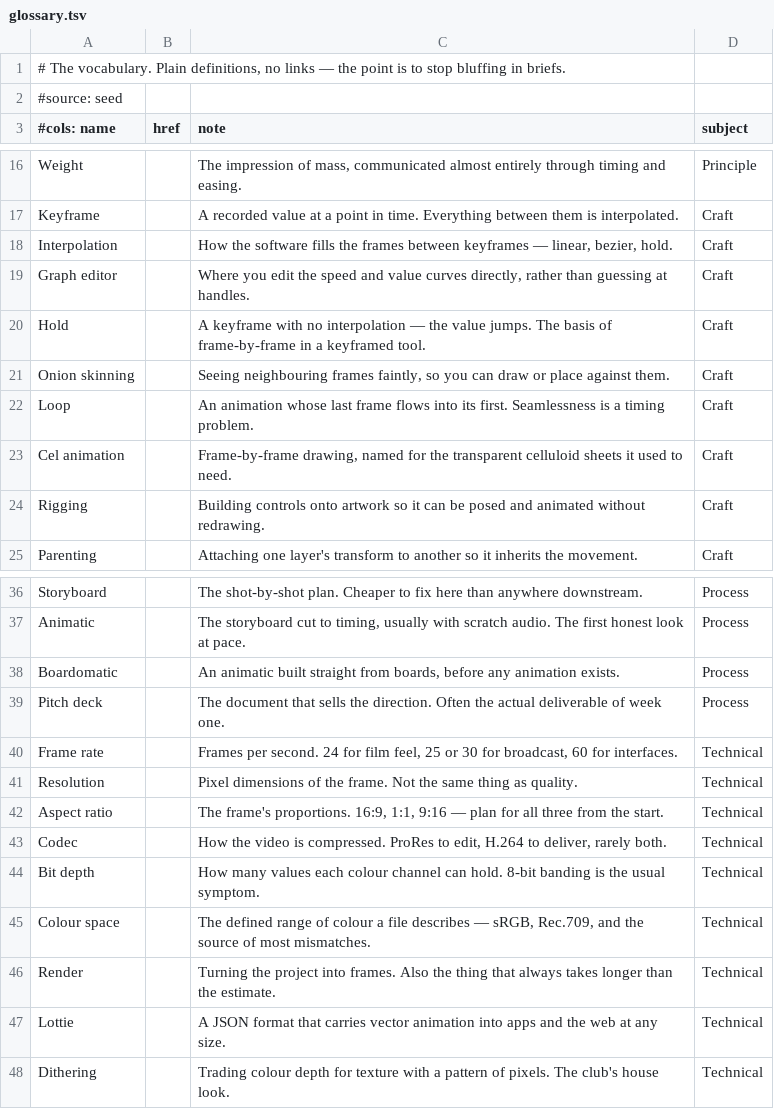
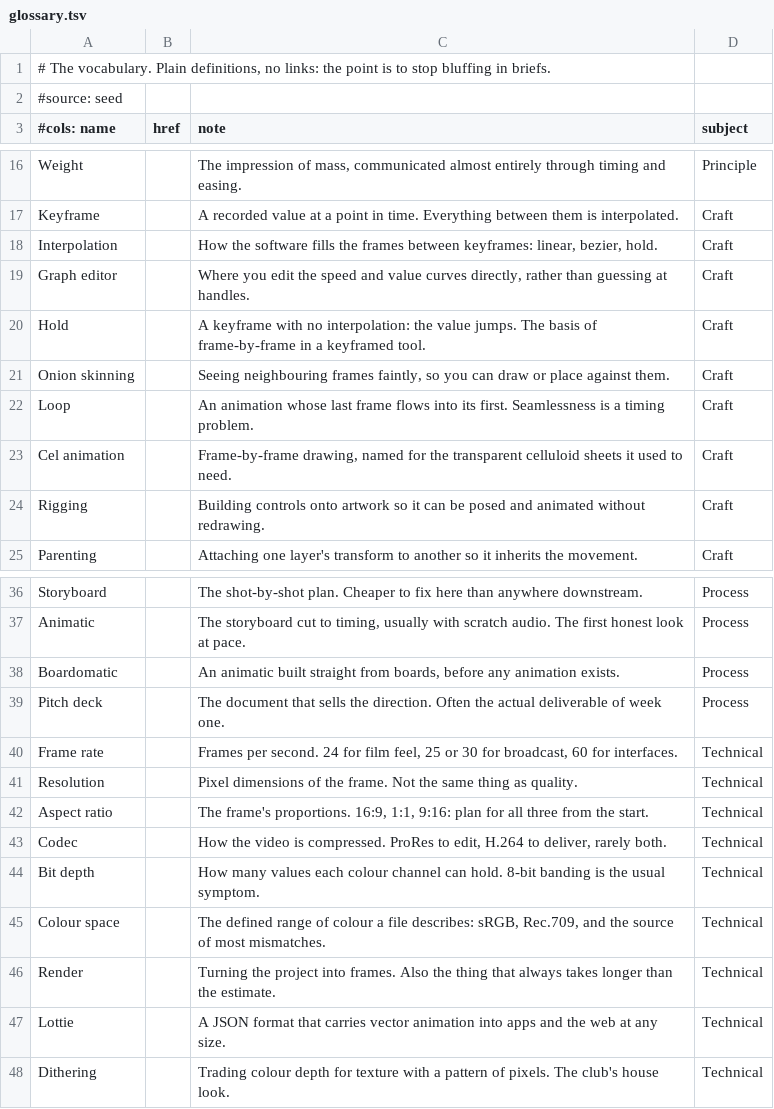
Before and after one commit to estebangonzalezuy/tmsc, a TSV file: scripts/directory/sources/glossary.tsv, drawn as a sheet; only a part is shown, gaps mark what is left out.

```diff
--- a/scripts/directory/sources/glossary.tsv
+++ b/scripts/directory/sources/glossary.tsv
@@ -1,2 +1,2 @@
-# The vocabulary. Plain definitions, no links — the point is to stop bluffing in briefs.
+# The vocabulary. Plain definitions, no links: the point is to stop bluffing in briefs.
 #source: seed
@@ -17,5 +17,5 @@ Weight		The impression of mass, communicated almost entirely through timing and
 Keyframe		A recorded value at a point in time. Everything between them is interpolated.	Craft
-Interpolation		How the software fills the frames between keyframes — linear, bezier, hold.	Craft
+Interpolation		How the software fills the frames between keyframes: linear, bezier, hold.	Craft
 Graph editor		Where you edit the speed and value curves directly, rather than guessing at handles.	Craft
-Hold		A keyframe with no interpolation — the value jumps. The basis of frame-by-frame in a keyframed tool.	Craft
+Hold		A keyframe with no interpolation: the value jumps. The basis of frame-by-frame in a keyframed tool.	Craft
 Onion skinning		Seeing neighbouring frames faintly, so you can draw or place against them.	Craft
@@ -41,6 +41,6 @@ Frame rate		Frames per second. 24 for film feel, 25 or 30 for broadcast, 60 for
 Resolution		Pixel dimensions of the frame. Not the same thing as quality.	Technical
-Aspect ratio		The frame's proportions. 16:9, 1:1, 9:16 — plan for all three from the start.	Technical
+Aspect ratio		The frame's proportions. 16:9, 1:1, 9:16: plan for all three from the start.	Technical
 Codec		How the video is compressed. ProRes to edit, H.264 to deliver, rarely both.	Technical
 Bit depth		How many values each colour channel can hold. 8-bit banding is the usual symptom.	Technical
-Colour space		The defined range of colour a file describes — sRGB, Rec.709, and the source of most mismatches.	Technical
+Colour space		The defined range of colour a file describes: sRGB, Rec.709, and the source of most mismatches.	Technical
 Render		Turning the project into frames. Also the thing that always takes longer than the estimate.	Technical
```
Also changed, not shown: scripts/directory/sources/awards.tsv, scripts/directory/sources/books.tsv, 24 other files.
